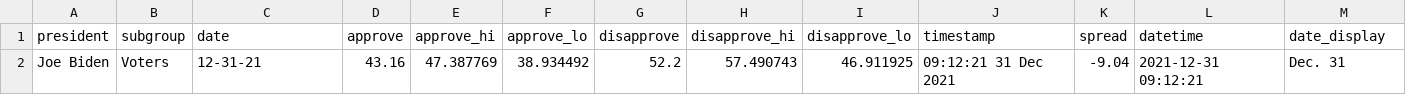
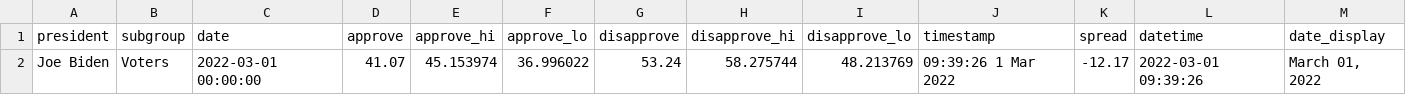
Before and after one commit to stiles/biden-polls, a CSV file: data/processed/biden_approval_trend_538_latest_voters.csv, drawn as a sheet.

```diff
--- a/data/processed/biden_approval_trend_538_latest_voters.csv
+++ b/data/processed/biden_approval_trend_538_latest_voters.csv
@@ -1,2 +1,2 @@
 president,subgroup,date,approve,approve_hi,approve_lo,disapprove,disapprove_hi,disapprove_lo,timestamp,spread,datetime,date_display
-Joe Biden,Voters,12-31-21,43.16,47.387769,38.934492,52.2,57.490743,46.911925,09:12:21 31 Dec 2021,-9.04,2021-12-31 09:12:21,Dec. 31
+Joe Biden,Voters,2022-03-01 00:00:00,41.07,45.153974,36.996022,53.24,58.275744,48.213769,09:39:26  1 Mar 2022,-12.17,2022-03-01 09:39:26,"March 01, 2022"
```
Also changed, not shown: data/processed/biden_approval_trend_538_latest_adults.csv, data/processed/biden_approval_trend_538_latest_all_polls.csv, 5 other files.
